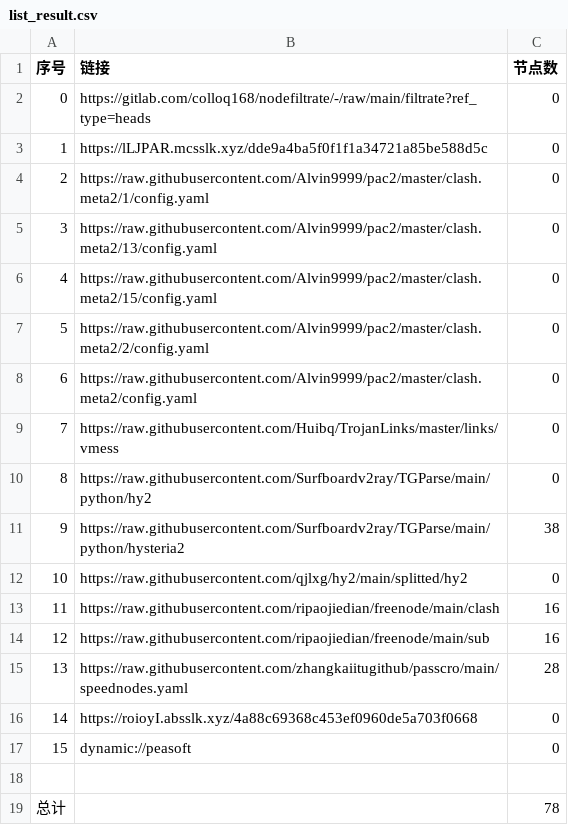
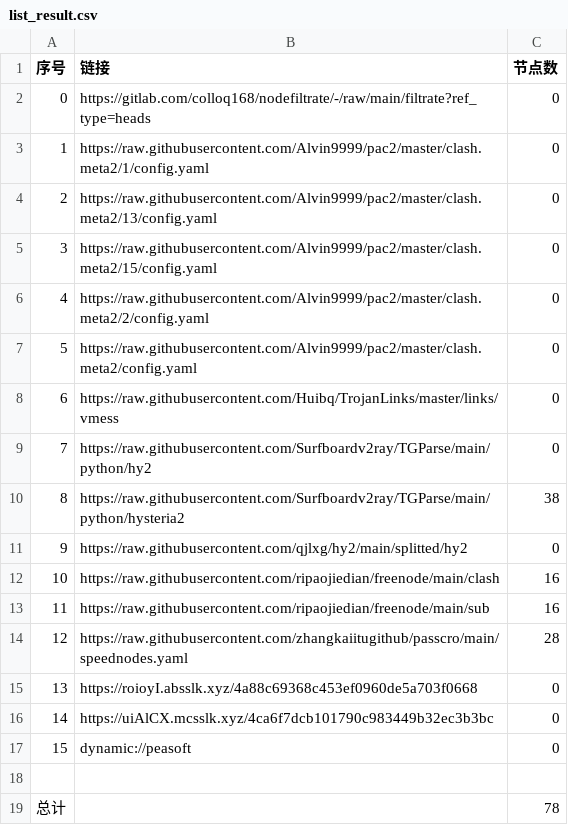
Before and after one commit to x-isd/AutoMergePublicNodes, a CSV file: list_result.csv, drawn as a sheet; removed rows and columns are numbered as before the commit, all else as after; the diff names each change by its address in the sheet, - before the commit and + after, or states it on an @@ line.

```diff
--- a/list_result.csv
+++ b/list_result.csv
-row 3: 1 | https://lLJPAR.mcsslk.xyz/dde9a4ba5f0f1f1a34721a85be588d5c | 0
@@ column A (序号) renumbered between rows 3 and 15 @@
+row 16: 14 | https://uiAlCX.mcsslk.xyz/4ca6f7dcb101790c983449b32ec3b3bc | 0
```
Also changed, not shown: 19 other files.
